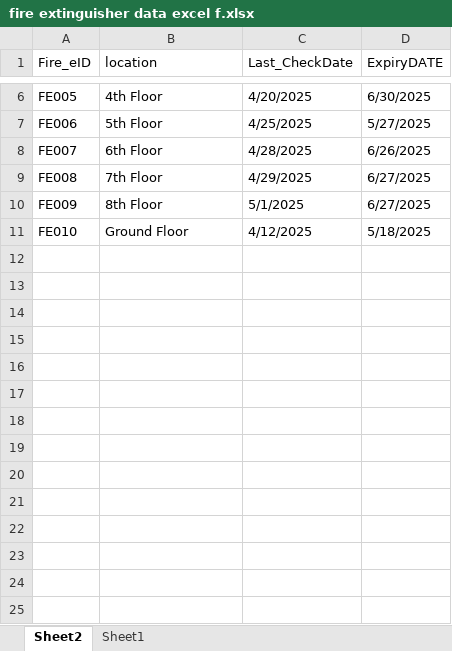
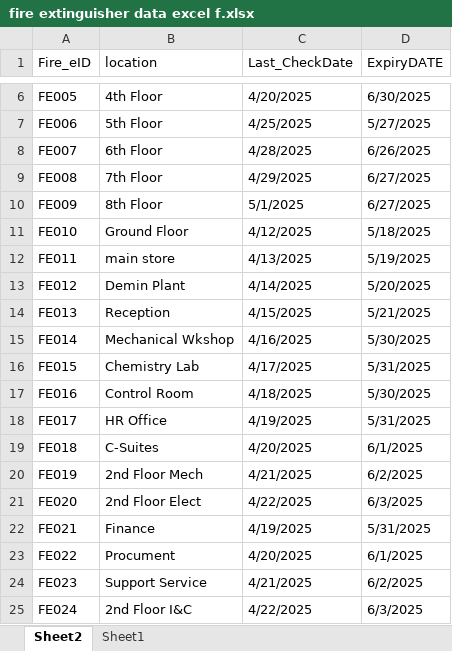
Before and after one commit to Kelvins-hub/Automated-Alert, an Excel workbook: Automated Alert Full Cloud Version/fire extinguisher data excel f.xlsx, sheet Sheet2, drawn as a sheet; only a part is shown, gaps mark what is left out; values as stored, in another font and other column widths than the file's, no borders; table styles not drawn; the diff names each change by its address in the sheet, - before the commit and + after, or states it on an @@ line.

Commit message:
updated excel

```diff
--- a/Automated Alert Full Cloud Version/fire extinguisher data excel f.xlsx (sheet Sheet2)
+++ b/Automated Alert Full Cloud Version/fire extinguisher data excel f.xlsx (sheet Sheet2)
+row 12: FE011 | main store | 4/13/2025 | 5/19/2025
+row 13: FE012 | Demin Plant | 4/14/2025 | 5/20/2025
+row 14: FE013 | Reception | 4/15/2025 | 5/21/2025
+row 15: FE014 | Mechanical Wkshop | 4/16/2025 | 5/30/2025
+row 16: FE015 | Chemistry Lab | 4/17/2025 | 5/31/2025
+row 17: FE016 | Control Room | 4/18/2025 | 5/30/2025
+row 18: FE017 | HR Office | 4/19/2025 | 5/31/2025
+row 19: FE018 | C-Suites | 4/20/2025 | 6/1/2025
+row 20: FE019 | 2nd Floor Mech | 4/21/2025 | 6/2/2025
+row 21: FE020 | 2nd Floor Elect | 4/22/2025 | 6/3/2025
+row 22: FE021 | Finance | 4/19/2025 | 5/31/2025
+row 23: FE022 | Procument | 4/20/2025 | 6/1/2025
+row 24: FE023 | Support Service | 4/21/2025 | 6/2/2025
+row 25: FE024 | 2nd Floor I&C | 4/22/2025 | 6/3/2025
```
